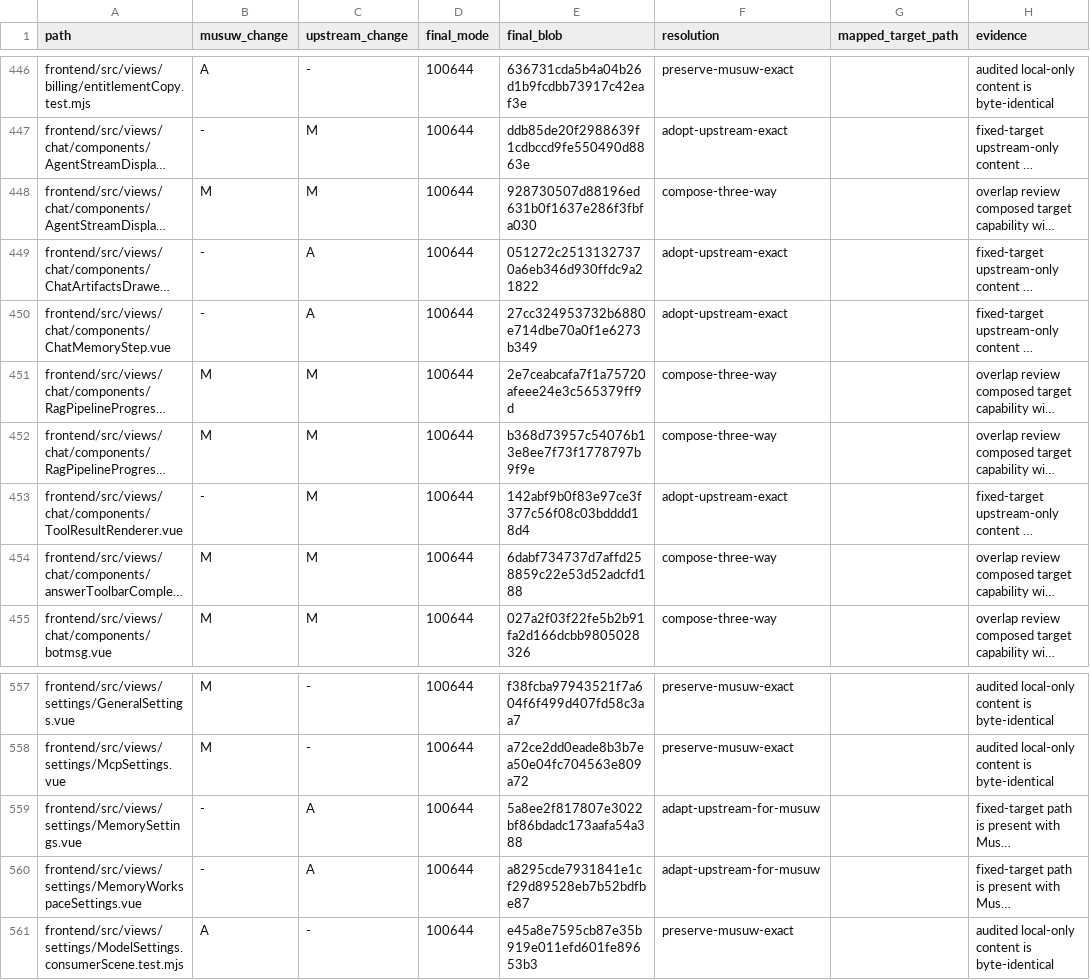
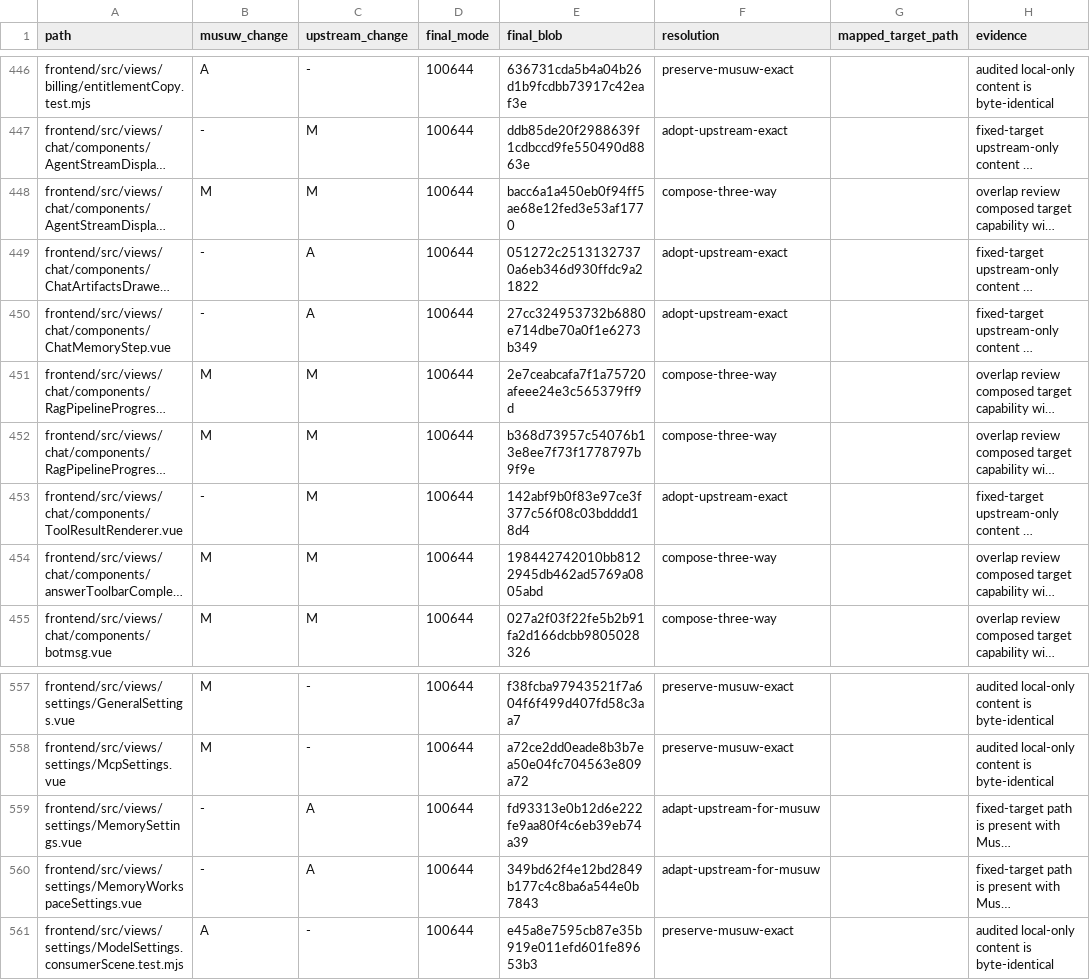
Before and after one commit to estromeglovettgen-coder/musuw, a TSV file: third_party/weknora/upgrades/81142df/resolution-ledger.tsv, drawn as a sheet; only a part is shown, gaps mark what is left out; long unchanged cells end in …; the diff covers the shown part only; the diff names each change by its address in the sheet, - before the commit and + after, or states it on an @@ line.

```diff
--- a/third_party/weknora/upgrades/81142df/resolution-ledger.tsv
+++ b/third_party/weknora/upgrades/81142df/resolution-ledger.tsv
-E448 (final_blob): 928730507d88196ed631b0f1637e286f3fbfa030
+E448 (final_blob): bacc6a1a450eb0f94ff5ae68e12fed3e53af1770
-E454 (final_blob): 6dabf734737d7affd258859c22e53d52adcfd188
+E454 (final_blob): 198442742010bb8122945db462ad5769a0805abd
-E559 (final_blob): 5a8ee2f817807e3022bf86bdadc173aafa54a388
+E559 (final_blob): fd93313e0b12d6e222fe9aa80f4c6eb39eb74a39
-E560 (final_blob): a8295cde7931841e1cf29d89528eb7b52bdfbe87
+E560 (final_blob): 349bd62f4e12bd2849b177c4c8ba6a544e0b7843
```
Also changed, not shown: 15 edited cells elsewhere in this file, 1 other file.
